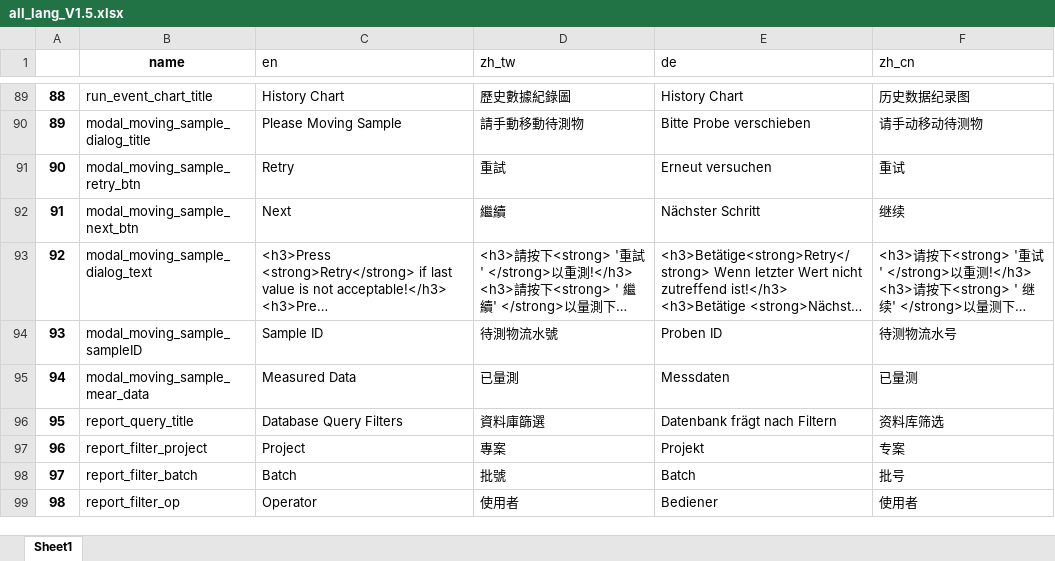
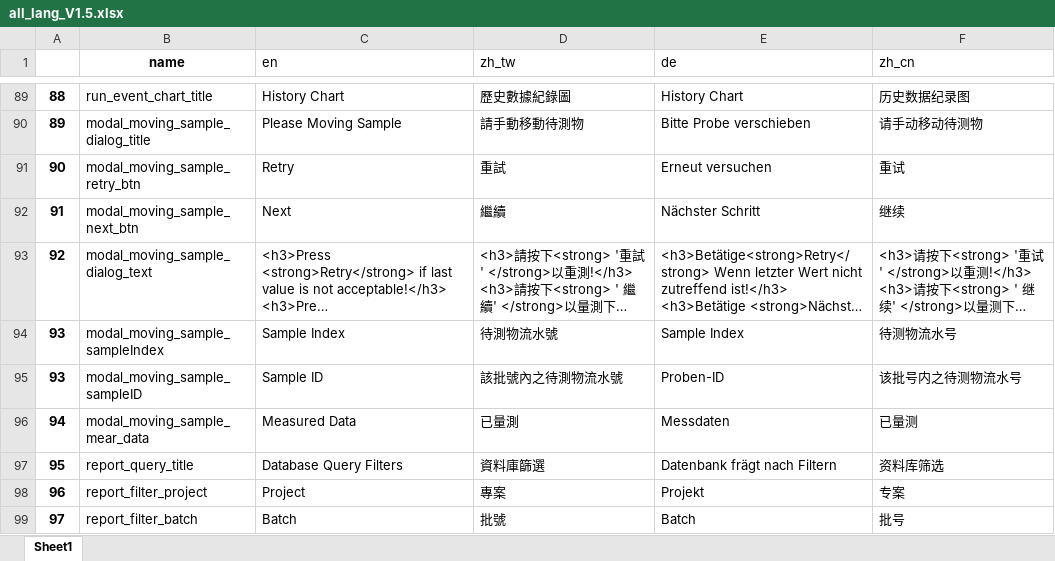
Before and after one commit to superfk/digiCenter, an Excel workbook: server/corelib/lang/all_lang_V1.5.xlsx, sheet Sheet1, drawn as a sheet; only a part is shown, gaps mark what is left out; the shorter side is filled out with more unchanged rows; long unchanged cells end in …; values as stored, in another font and other column widths than the file's, no borders; conditional formats not drawn; addresses are those after the commit; the diff names each change by its address in the sheet, - before the commit and + after, or states it on an @@ line.

```diff
--- a/server/corelib/lang/all_lang_V1.5.xlsx (sheet Sheet1)
+++ b/server/corelib/lang/all_lang_V1.5.xlsx (sheet Sheet1)
+row 94: 93 | modal_moving_sample_sampleIndex | Sample Index | 待測物流水號 | Sample Index | 待测物流水号
-D95 (zh_tw): 待測物流水號
+D95 (zh_tw): 該批號內之待測物流水號
-E95 (de): Proben ID
+E95 (de): Proben-ID
-F95 (zh_cn): 待测物流水号
+F95 (zh_cn): 该批号内之待测物流水号
```
Also changed, not shown: 20 other files.
